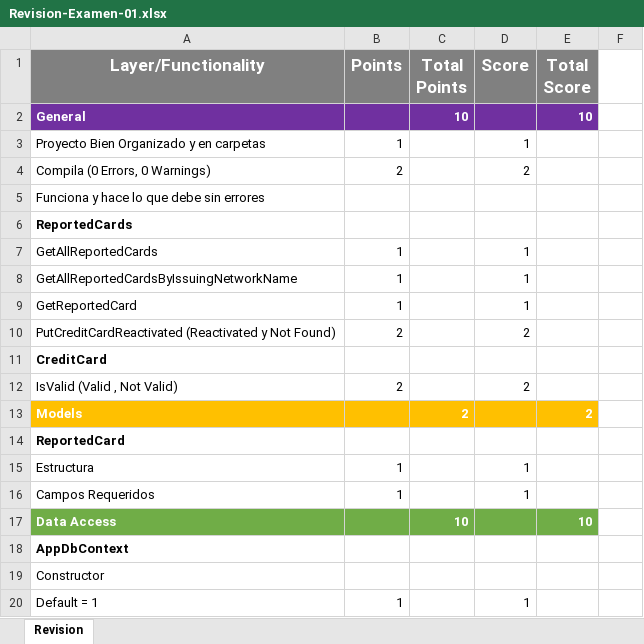
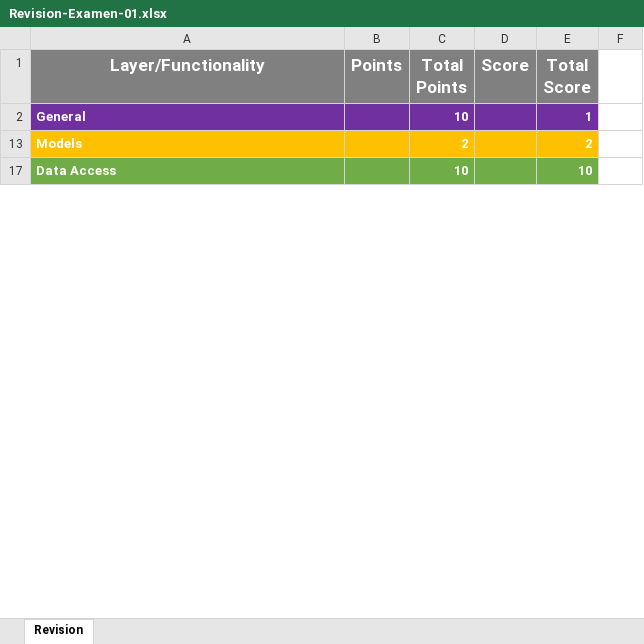
Before and after one commit to Jucer74/ServicesDevelopment, an Excel workbook: Exams/Exam-01/Revision-Examen-01.xlsx, sheet Revision, drawn as a sheet; only a part is shown; values as stored, in another font and other column widths than the file's, no borders; the diff covers the shown part only; the diff names each change by its address in the sheet, - before the commit and + after, or states it on an @@ line.

Commit message:
Update Revision-Examen-01.xlsx

```diff
--- a/Exams/Exam-01/Revision-Examen-01.xlsx (sheet Revision)
+++ b/Exams/Exam-01/Revision-Examen-01.xlsx (sheet Revision)
-E2 (Total Score): 10
+E2 (Total Score): 1
@@ row 3 hidden: Proyecto Bien Organizado y en carpetas | 1 |  | 1 @@
-row 4: Compila (0 Errors, 0 Warnings) | 2 |  | 2
-row 5: Funciona y hace lo que debe sin errores
@@ row 6 hidden: ReportedCards @@
@@ row 7 hidden: GetAllReportedCards | 1 |  | 1 @@
@@ row 8 hidden: GetAllReportedCardsByIssuingNetworkName | 1 |  | 1 @@
@@ row 9 hidden: GetReportedCard | 1 |  | 1 @@
@@ row 10 hidden: PutCreditCardReactivated (Reactivated y Not Found) | 2 |  | 2 @@
@@ row 11 hidden: CreditCard @@
-row 12: IsValid (Valid , Not Valid) | 2 |  | 2
@@ row 14 hidden: ReportedCard @@
@@ row 15 hidden: Estructura | 1 |  | 1 @@
@@ row 16 hidden: Campos Requeridos | 1 |  | 1 @@
@@ row 18 hidden: AppDbContext @@
@@ row 19 hidden: Constructor @@
@@ row 20 hidden: Default = 1 | 1 |  | 1 @@
```
Also changed, not shown: 8 removed rows, 17 hidden or unhidden rows and 18 edited cells elsewhere in this sheet, hidden cells.
